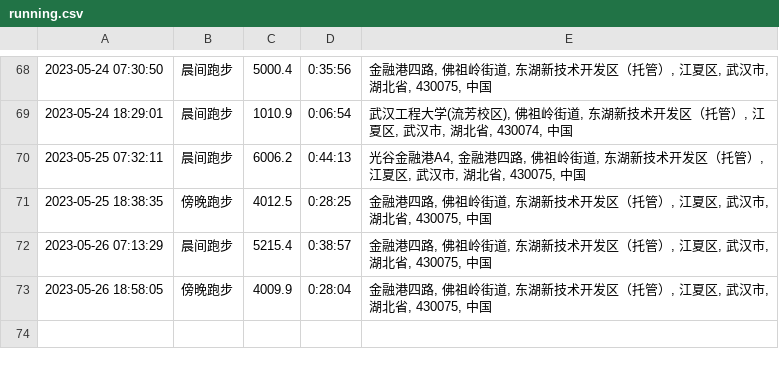
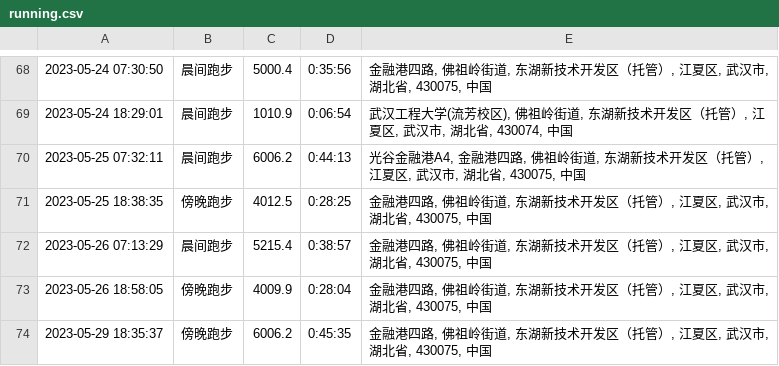
Before and after one commit to yihong0618/running_page, a CSV file: assets/running.csv, drawn as a sheet; only a part is shown, gaps mark what is left out; the diff names each change by its address in the sheet, - before the commit and + after, or states it on an @@ line.

```diff
--- a/assets/running.csv
+++ b/assets/running.csv
+row 74: 2023-05-29 18:35:37 | 傍晚跑步 | 6006.2 | 0:45:35 | 金融港四路, 佛祖岭街道, 东湖新技术开发区（托管）, 江夏区, 武汉市, 湖北省, 430075, 中国
```
Also changed, not shown: 5 other files.
